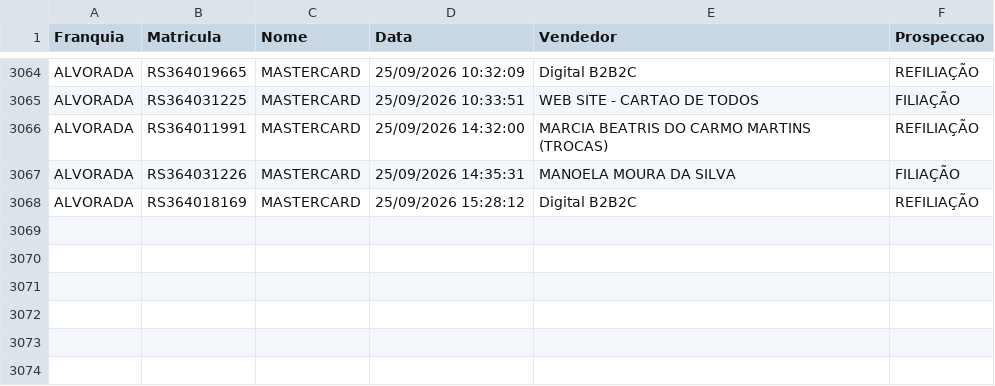
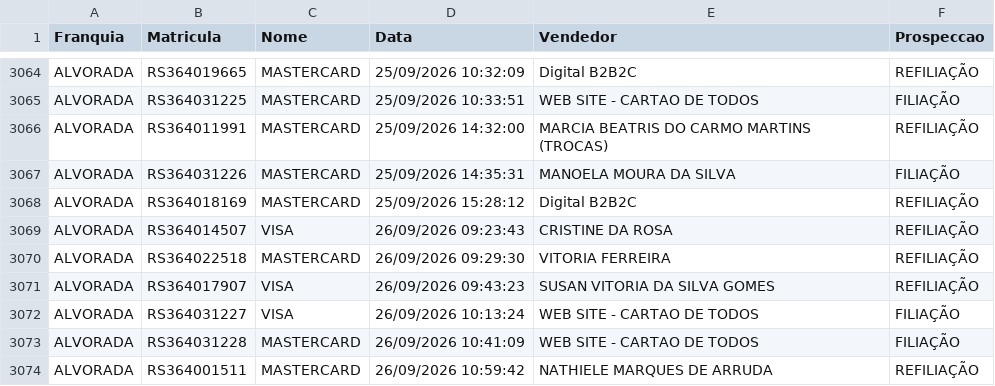
Before and after one commit to matheussouza28/dashboard-vendas-alvorada, a CSV file: data/base_vendas.csv, drawn as a sheet; only a part is shown, gaps mark what is left out.

```diff
--- a/data/base_vendas.csv
+++ b/data/base_vendas.csv
@@ -3068 +3068,7 @@ ALVORADA,RS364031226,MASTERCARD,25/09/2026 14:35:31,MANOELA MOURA DA SILVA,FILIA
 ALVORADA,RS364018169,MASTERCARD,25/09/2026 15:28:12,Digital B2B2C,REFILIAÇÃO
+ALVORADA,RS364014507,VISA,26/09/2026 09:23:43,CRISTINE DA ROSA,REFILIAÇÃO
+ALVORADA,RS364022518,MASTERCARD,26/09/2026 09:29:30,VITORIA FERREIRA,REFILIAÇÃO
+ALVORADA,RS364017907,VISA,26/09/2026 09:43:23,SUSAN VITORIA DA SILVA GOMES,REFILIAÇÃO
+ALVORADA,RS364031227,VISA,26/09/2026 10:13:24,WEB SITE - CARTAO DE TODOS,FILIAÇÃO
+ALVORADA,RS364031228,MASTERCARD,26/09/2026 10:41:09,WEB SITE - CARTAO DE TODOS,FILIAÇÃO
+ALVORADA,RS364001511,MASTERCARD,26/09/2026 10:59:42,NATHIELE MARQUES DE ARRUDA,REFILIAÇÃO
```
Also changed, not shown: data/por_vendedor.csv, data/resumo_diario.csv, 3 other files.
